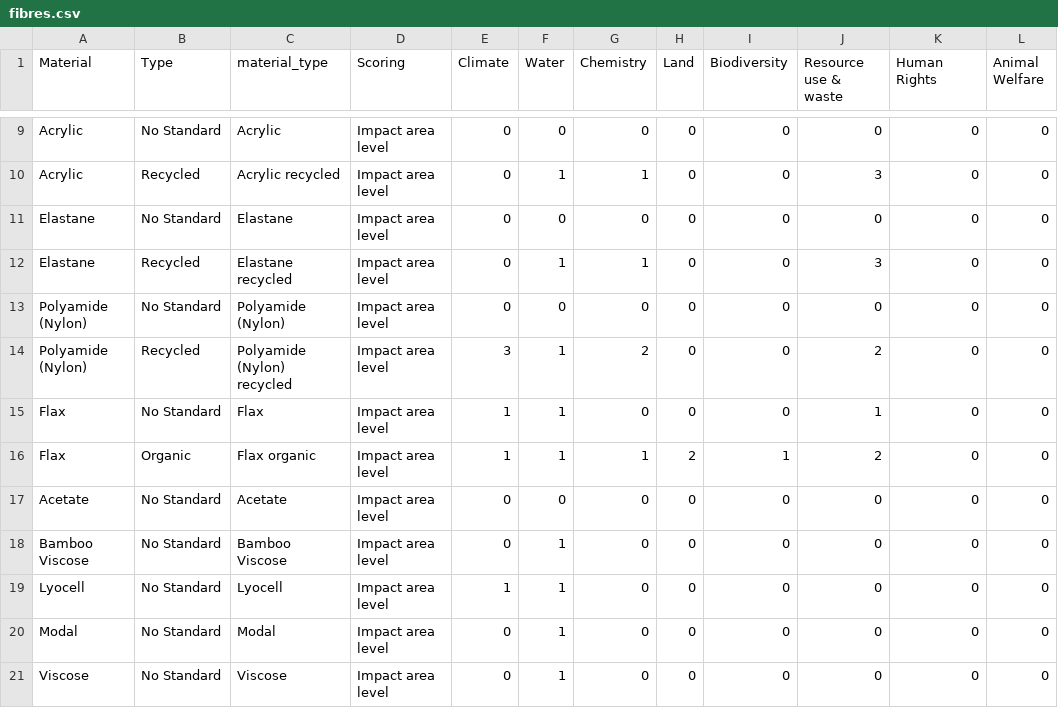
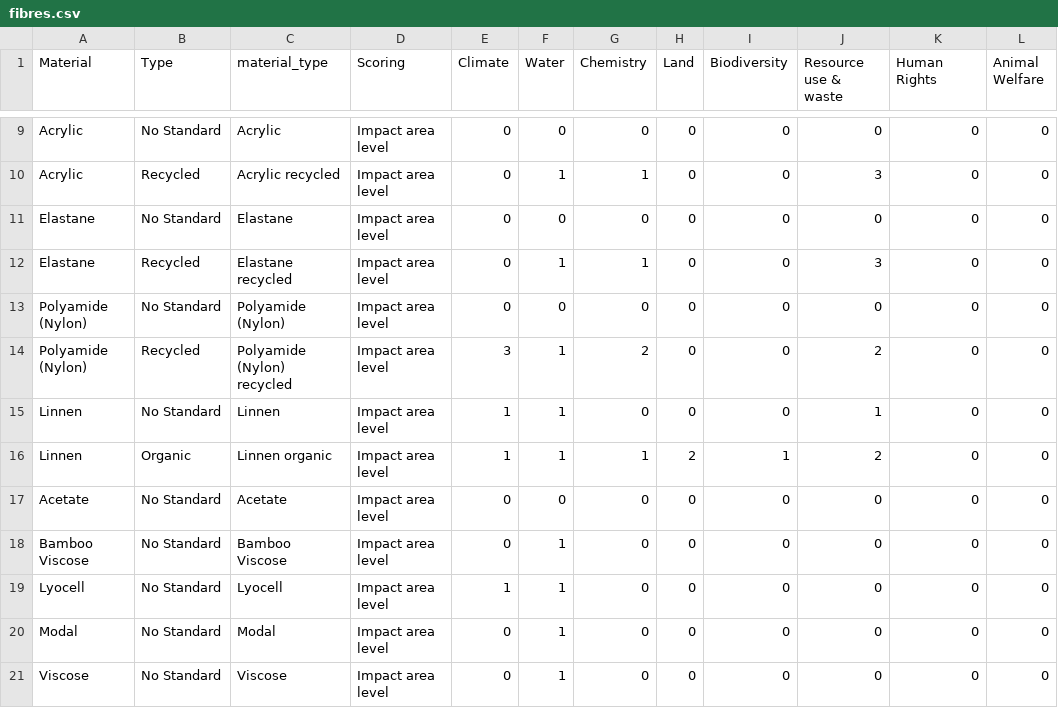
Before and after one commit to MicheleNoten/tag-id, a CSV file: db/fibres.csv, drawn as a sheet; only a part is shown, gaps mark what is left out; the diff names each change by its address in the sheet, - before the commit and + after, or states it on an @@ line.

```diff
--- a/db/fibres.csv
+++ b/db/fibres.csv
-A15:A16 (Material): Flax
+A15:A16 (Material): Linnen
-C15 (material_type): Flax
+C15 (material_type): Linnen
-C16 (material_type): Flax organic
+C16 (material_type): Linnen organic
```
Also changed, not shown: 7 other files.
